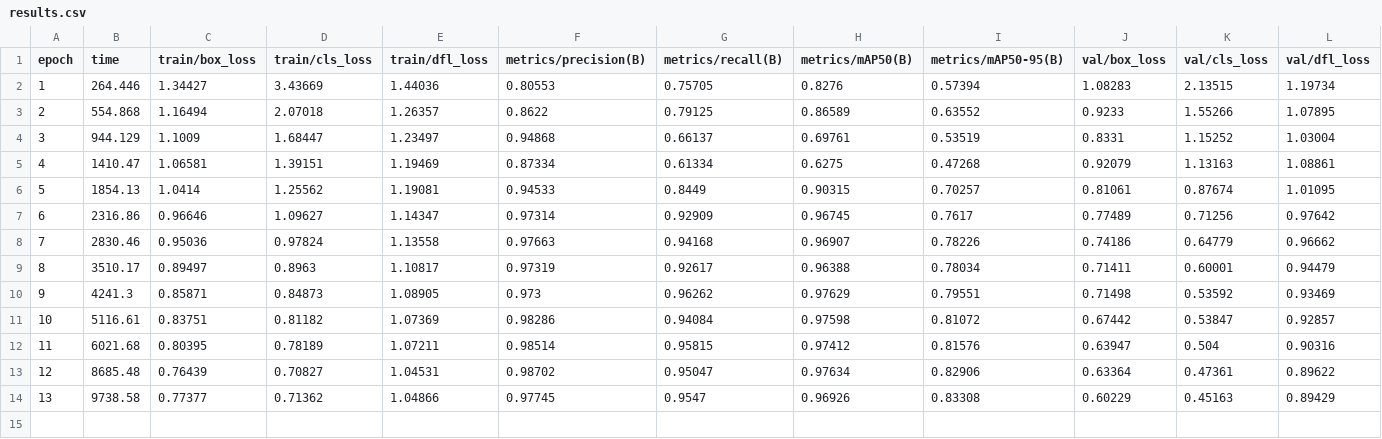
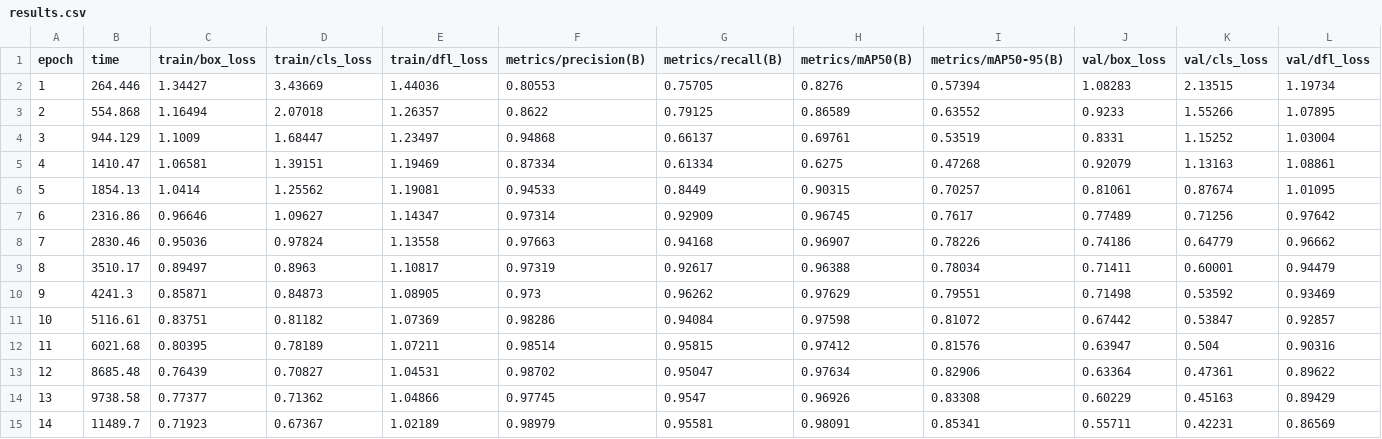
Before and after one commit to ishan-crd/yolo-logodetect, a CSV file: runs/detect/runs/train/clipstake_logos/results.csv, drawn as a sheet; only a part is shown; rows hold the shown columns only; the diff names each change by its address in the sheet, - before the commit and + after, or states it on an @@ line.

```diff
--- a/runs/detect/runs/train/clipstake_logos/results.csv
+++ b/runs/detect/runs/train/clipstake_logos/results.csv
+row 15: 14 | 11489.7 | 0.71923 | 0.67367 | 1.02189 | 0.98979 | 0.95581 | 0.98091 | 0.85341 | 0.55711 | 0.42231 | 0.86569
```
Also changed, not shown: 5 other files.
